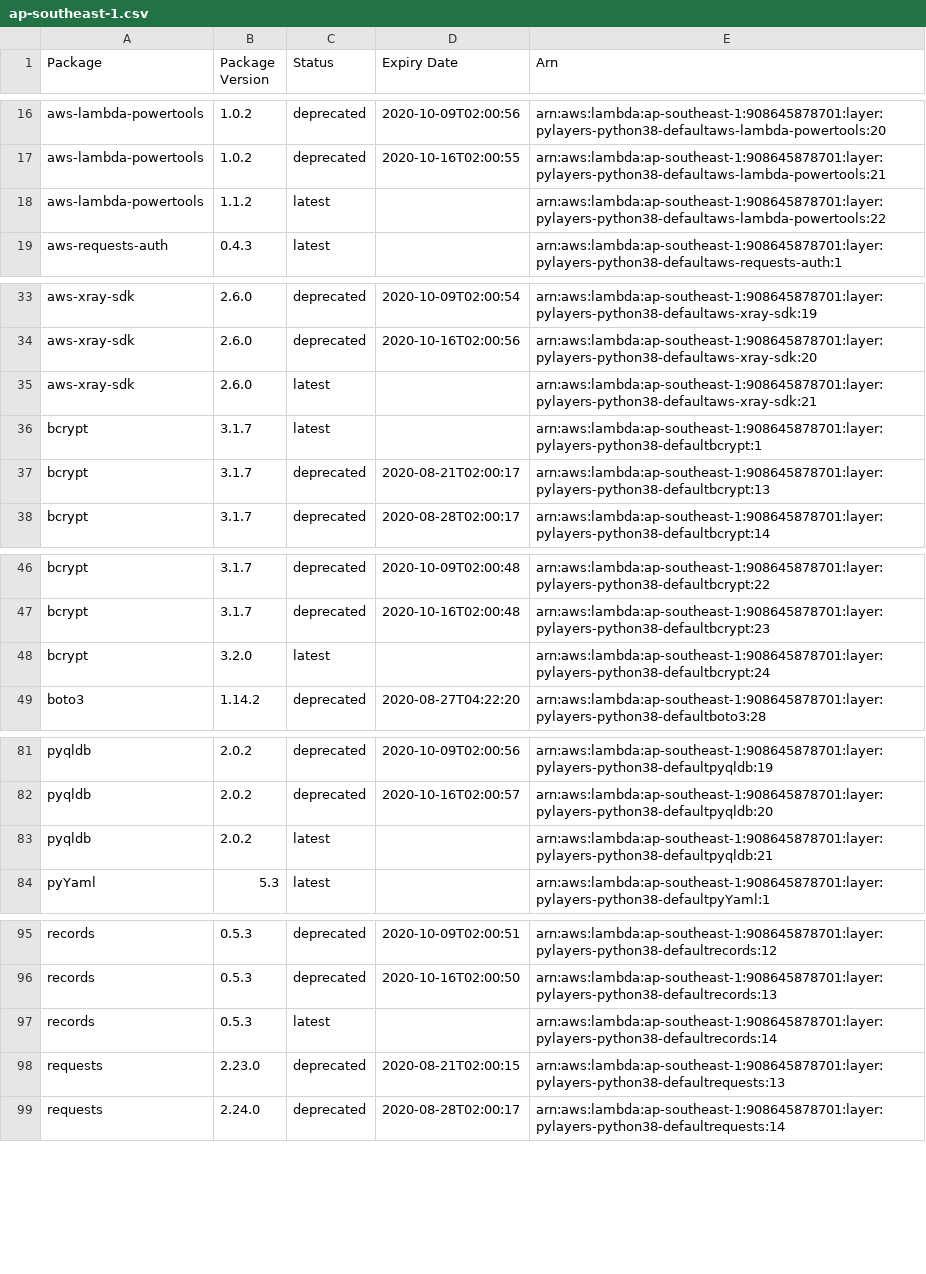
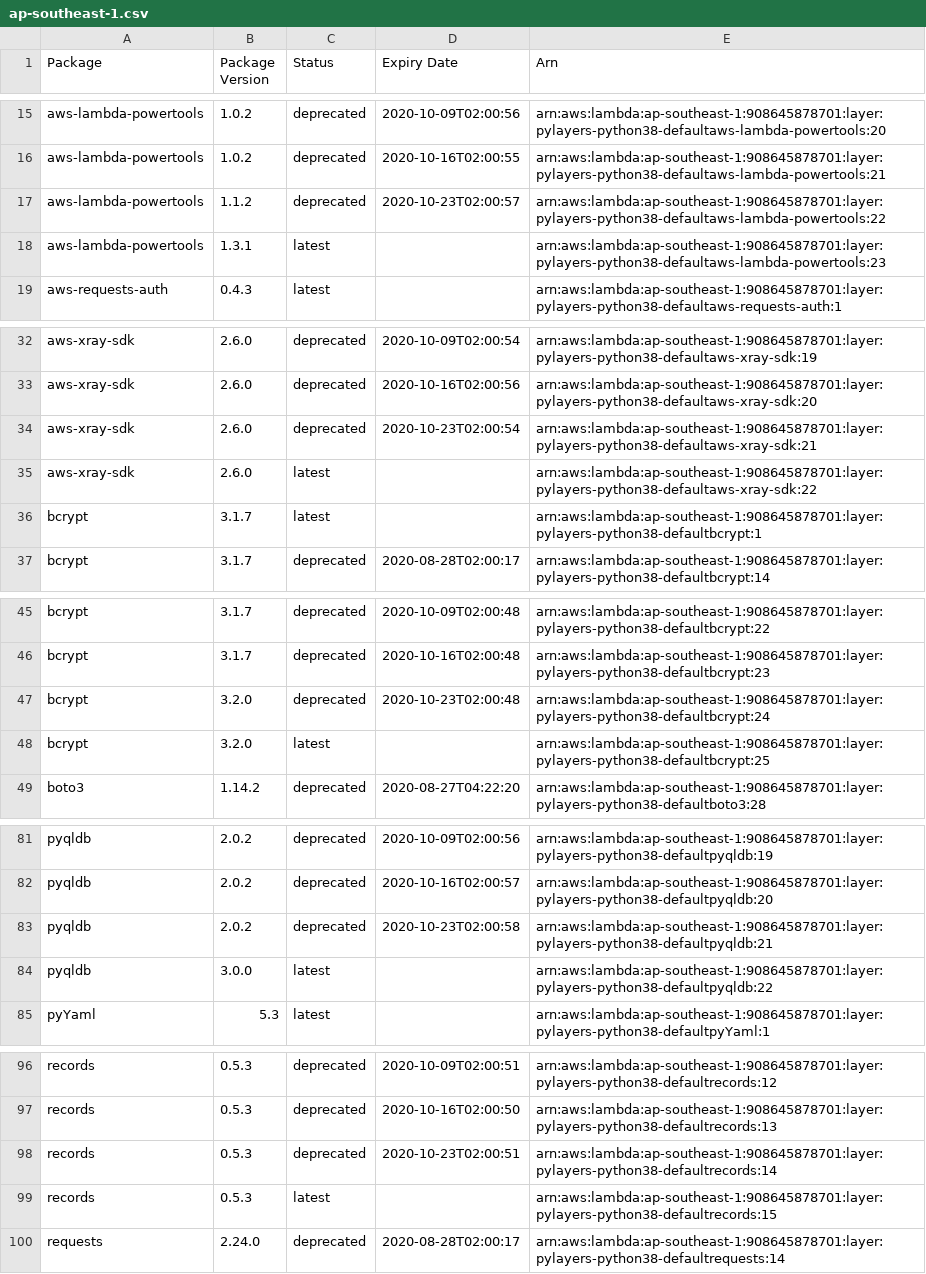
Before and after one commit to keithrozario/KLayers-default, a CSV file: deployments/python3.8/arns/ap-southeast-1.csv, drawn as a sheet; only a part is shown, gaps mark what is left out; the diff covers the shown part only.

```diff
--- a/deployments/python3.8/arns/ap-southeast-1.csv
+++ b/deployments/python3.8/arns/ap-southeast-1.csv
@@ -17,3 +16,4 @@ aws-lambda-powertools,1.0.2,deprecated,2020-10-09T02:00:56,arn:aws:lambda:ap-sou
 aws-lambda-powertools,1.0.2,deprecated,2020-10-16T02:00:55,arn:aws:lambda:ap-southeast-1:908645878701:layer:pylayers-python38-defaultaws-lambda-powertools:21
-aws-lambda-powertools,1.1.2,latest,,arn:aws:lambda:ap-southeast-1:908645878701:layer:pylayers-python38-defaultaws-lambda-powertools:22
+aws-lambda-powertools,1.1.2,deprecated,2020-10-23T02:00:57,arn:aws:lambda:ap-southeast-1:908645878701:layer:pylayers-python38-defaultaws-lambda-powertools:22
+aws-lambda-powertools,1.3.1,latest,,arn:aws:lambda:ap-southeast-1:908645878701:layer:pylayers-python38-defaultaws-lambda-powertools:23
 aws-requests-auth,0.4.3,latest,,arn:aws:lambda:ap-southeast-1:908645878701:layer:pylayers-python38-defaultaws-requests-auth:1
@@ -34,5 +33,5 @@ aws-xray-sdk,2.6.0,deprecated,2020-10-09T02:00:54,arn:aws:lambda:ap-southeast-1:
 aws-xray-sdk,2.6.0,deprecated,2020-10-16T02:00:56,arn:aws:lambda:ap-southeast-1:908645878701:layer:pylayers-python38-defaultaws-xray-sdk:20
-aws-xray-sdk,2.6.0,latest,,arn:aws:lambda:ap-southeast-1:908645878701:layer:pylayers-python38-defaultaws-xray-sdk:21
+aws-xray-sdk,2.6.0,deprecated,2020-10-23T02:00:54,arn:aws:lambda:ap-southeast-1:908645878701:layer:pylayers-python38-defaultaws-xray-sdk:21
+aws-xray-sdk,2.6.0,latest,,arn:aws:lambda:ap-southeast-1:908645878701:layer:pylayers-python38-defaultaws-xray-sdk:22
 bcrypt,3.1.7,latest,,arn:aws:lambda:ap-southeast-1:908645878701:layer:pylayers-python38-defaultbcrypt:1
-bcrypt,3.1.7,deprecated,2020-08-21T02:00:17,arn:aws:lambda:ap-southeast-1:908645878701:layer:pylayers-python38-defaultbcrypt:13
 bcrypt,3.1.7,deprecated,2020-08-28T02:00:17,arn:aws:lambda:ap-southeast-1:908645878701:layer:pylayers-python38-defaultbcrypt:14
@@ -47,3 +46,4 @@ bcrypt,3.1.7,deprecated,2020-10-09T02:00:48,arn:aws:lambda:ap-southeast-1:908645
 bcrypt,3.1.7,deprecated,2020-10-16T02:00:48,arn:aws:lambda:ap-southeast-1:908645878701:layer:pylayers-python38-defaultbcrypt:23
-bcrypt,3.2.0,latest,,arn:aws:lambda:ap-southeast-1:908645878701:layer:pylayers-python38-defaultbcrypt:24
+bcrypt,3.2.0,deprecated,2020-10-23T02:00:48,arn:aws:lambda:ap-southeast-1:908645878701:layer:pylayers-python38-defaultbcrypt:24
+bcrypt,3.2.0,latest,,arn:aws:lambda:ap-southeast-1:908645878701:layer:pylayers-python38-defaultbcrypt:25
 boto3,1.14.2,deprecated,2020-08-27T04:22:20,arn:aws:lambda:ap-southeast-1:908645878701:layer:pylayers-python38-defaultboto3:28
@@ -82,3 +82,4 @@ pyqldb,2.0.2,deprecated,2020-10-09T02:00:56,arn:aws:lambda:ap-southeast-1:908645
 pyqldb,2.0.2,deprecated,2020-10-16T02:00:57,arn:aws:lambda:ap-southeast-1:908645878701:layer:pylayers-python38-defaultpyqldb:20
-pyqldb,2.0.2,latest,,arn:aws:lambda:ap-southeast-1:908645878701:layer:pylayers-python38-defaultpyqldb:21
+pyqldb,2.0.2,deprecated,2020-10-23T02:00:58,arn:aws:lambda:ap-southeast-1:908645878701:layer:pylayers-python38-defaultpyqldb:21
+pyqldb,3.0.0,latest,,arn:aws:lambda:ap-southeast-1:908645878701:layer:pylayers-python38-defaultpyqldb:22
 pyYaml,5.3,latest,,arn:aws:lambda:ap-southeast-1:908645878701:layer:pylayers-python38-defaultpyYaml:1
@@ -96,4 +97,4 @@ records,0.5.3,deprecated,2020-10-09T02:00:51,arn:aws:lambda:ap-southeast-1:90864
 records,0.5.3,deprecated,2020-10-16T02:00:50,arn:aws:lambda:ap-southeast-1:908645878701:layer:pylayers-python38-defaultrecords:13
-records,0.5.3,latest,,arn:aws:lambda:ap-southeast-1:908645878701:layer:pylayers-python38-defaultrecords:14
-requests,2.23.0,deprecated,2020-08-21T02:00:15,arn:aws:lambda:ap-southeast-1:908645878701:layer:pylayers-python38-defaultrequests:13
+records,0.5.3,deprecated,2020-10-23T02:00:51,arn:aws:lambda:ap-southeast-1:908645878701:layer:pylayers-python38-defaultrecords:14
+records,0.5.3,latest,,arn:aws:lambda:ap-southeast-1:908645878701:layer:pylayers-python38-defaultrecords:15
 requests,2.24.0,deprecated,2020-08-28T02:00:17,arn:aws:lambda:ap-southeast-1:908645878701:layer:pylayers-python38-defaultrequests:14
```
Also changed, not shown: 2 added rows, 4 removed rows and 2 edited cells elsewhere in this file, 4 other files.
